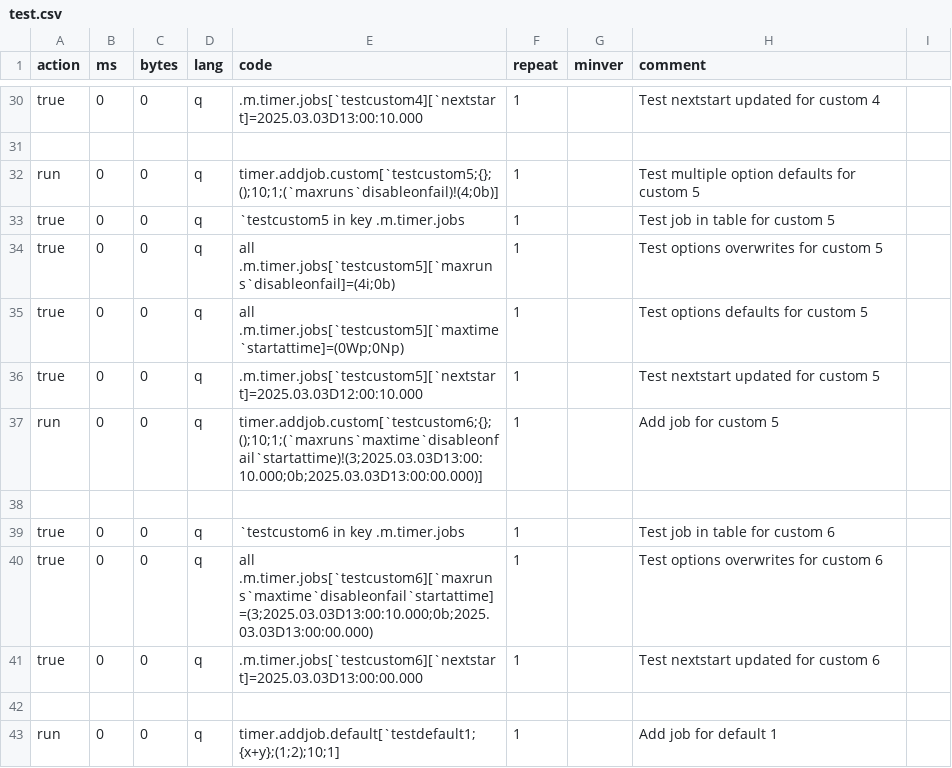
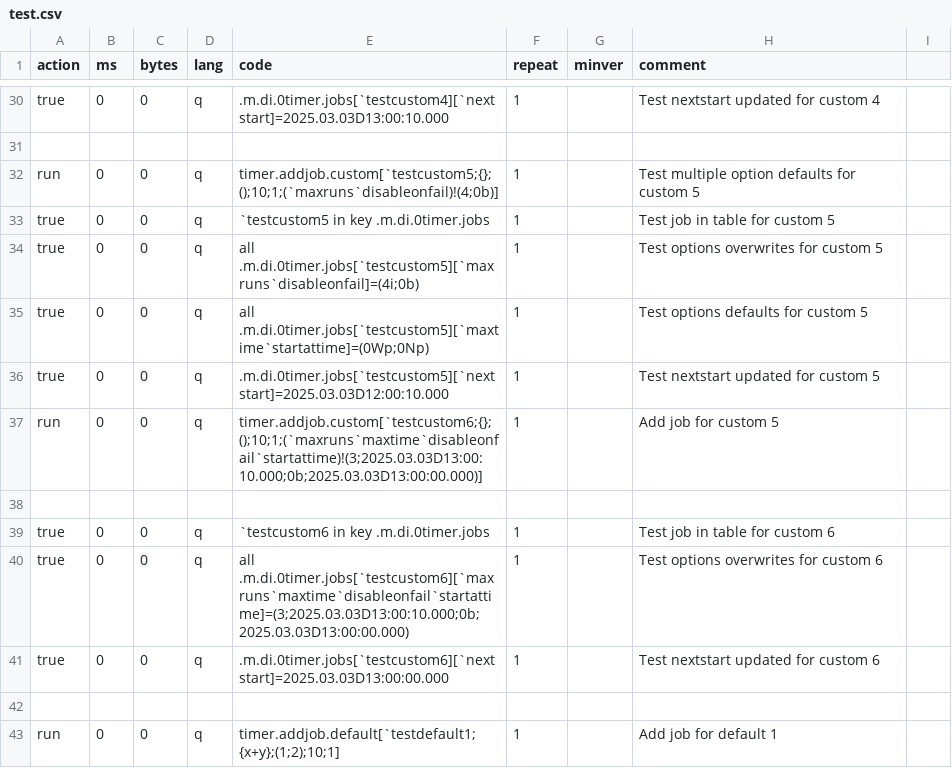
Before and after one commit to DataIntellectTech/kdbx-modules, a CSV file: di/timer/test.csv, drawn as a sheet; only a part is shown, gaps mark what is left out; the diff covers the shown part only; the diff names each change by its address in the sheet, - before the commit and + after, or states it on an @@ line.

```diff
--- a/di/timer/test.csv
+++ b/di/timer/test.csv
-E30 (code): .m.timer.jobs[`testcustom4][`nextstart]=2025.03.03D13:00:10.000
+E30 (code): .m.di.0timer.jobs[`testcustom4][`nextstart]=2025.03.03D13:00:10.000
-E33 (code): `testcustom5 in key .m.timer.jobs
+E33 (code): `testcustom5 in key .m.di.0timer.jobs
-E34 (code): all .m.timer.jobs[`testcustom5][`maxruns`disableonfail]=(4i;0b)
+E34 (code): all .m.di.0timer.jobs[`testcustom5][`maxruns`disableonfail]=(4i;0b)
-E35 (code): all .m.timer.jobs[`testcustom5][`maxtime`startattime]=(0Wp;0Np)
+E35 (code): all .m.di.0timer.jobs[`testcustom5][`maxtime`startattime]=(0Wp;0Np)
-E36 (code): .m.timer.jobs[`testcustom5][`nextstart]=2025.03.03D12:00:10.000
+E36 (code): .m.di.0timer.jobs[`testcustom5][`nextstart]=2025.03.03D12:00:10.000
-E39 (code): `testcustom6 in key .m.timer.jobs
+E39 (code): `testcustom6 in key .m.di.0timer.jobs
-E40 (code): all .m.timer.jobs[`testcustom6][`maxruns`maxtime`disableonfail`startattime]=(3;2025.03.03D13:00:10.000;0b;2025.03.03D13:00:00.000)
+E40 (code): all .m.di.0timer.jobs[`testcustom6][`maxruns`maxtime`disableonfail`startattime]=(3;2025.03.03D13:00:10.000;0b;2025.03.03D13:00:00.000)
-E41 (code): .m.timer.jobs[`testcustom6][`nextstart]=2025.03.03D13:00:00.000
+E41 (code): .m.di.0timer.jobs[`testcustom6][`nextstart]=2025.03.03D13:00:00.000
```
Also changed, not shown: 37 edited cells elsewhere in this file, di/os/test.csv, 5 other files.
